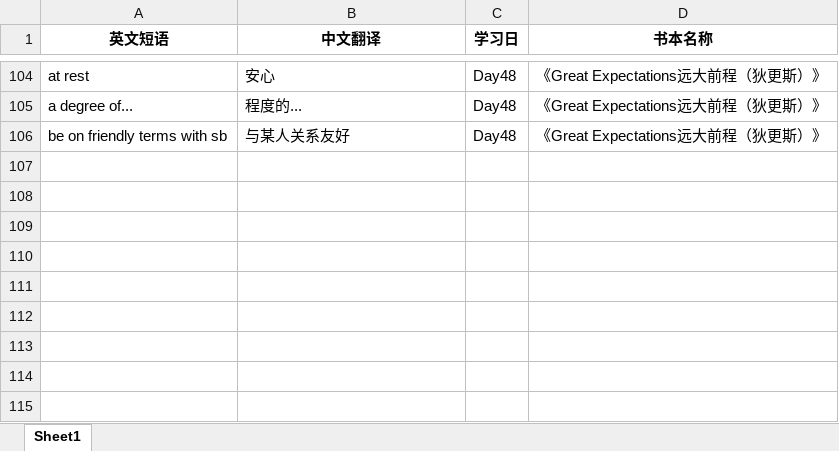
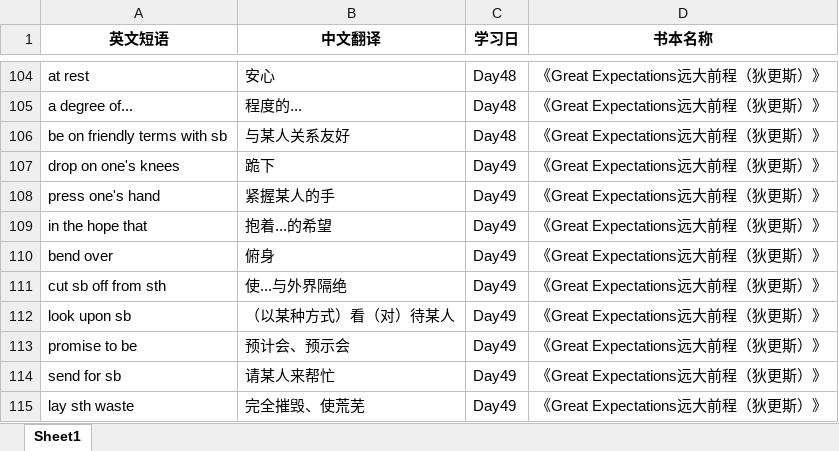
Before and after one commit to sxtiger/English, an Excel workbook: English Phrase.xlsx, sheet Sheet1, drawn as a sheet; only a part is shown, gaps mark what is left out; values as stored, in another font and other column widths than the file's, no borders; the diff names each change by its address in the sheet, - before the commit and + after, or states it on an @@ line.

Commit message:
Update English Phrase.xlsx

```diff
--- a/English Phrase.xlsx (sheet Sheet1)
+++ b/English Phrase.xlsx (sheet Sheet1)
+row 107: drop on one's knees | 跪下 | Day49 | 《Great Expectations远大前程（狄更斯）》
+row 108: press one's hand | 紧握某人的手 | Day49 | 《Great Expectations远大前程（狄更斯）》
+row 109: in the hope that | 抱着...的希望 | Day49 | 《Great Expectations远大前程（狄更斯）》
+row 110: bend over | 俯身 | Day49 | 《Great Expectations远大前程（狄更斯）》
+row 111: cut sb off from sth | 使...与外界隔绝 | Day49 | 《Great Expectations远大前程（狄更斯）》
+row 112: look upon sb | （以某种方式）看（对）待某人 | Day49 | 《Great Expectations远大前程（狄更斯）》
+row 113: promise to be | 预计会、预示会 | Day49 | 《Great Expectations远大前程（狄更斯）》
+row 114: send for sb | 请某人来帮忙 | Day49 | 《Great Expectations远大前程（狄更斯）》
+row 115: lay sth waste | 完全摧毁、使荒芜 | Day49 | 《Great Expectations远大前程（狄更斯）》
```
